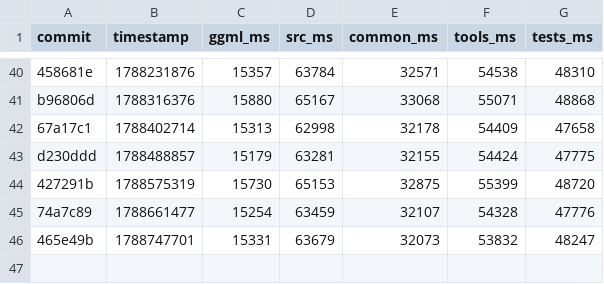
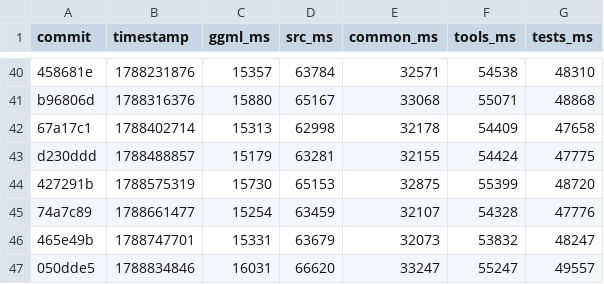
Before and after one commit to ggml-org/llama.cpp-dev, a CSV file: compile-times.csv, drawn as a sheet; only a part is shown, gaps mark what is left out; the diff names each change by its address in the sheet, - before the commit and + after, or states it on an @@ line.

```diff
--- a/compile-times.csv
+++ b/compile-times.csv
+row 47: 050dde5 | 1788834846 | 16031 | 66620 | 33247 | 55247 | 49557
```
Also changed, not shown: 2 other files.
